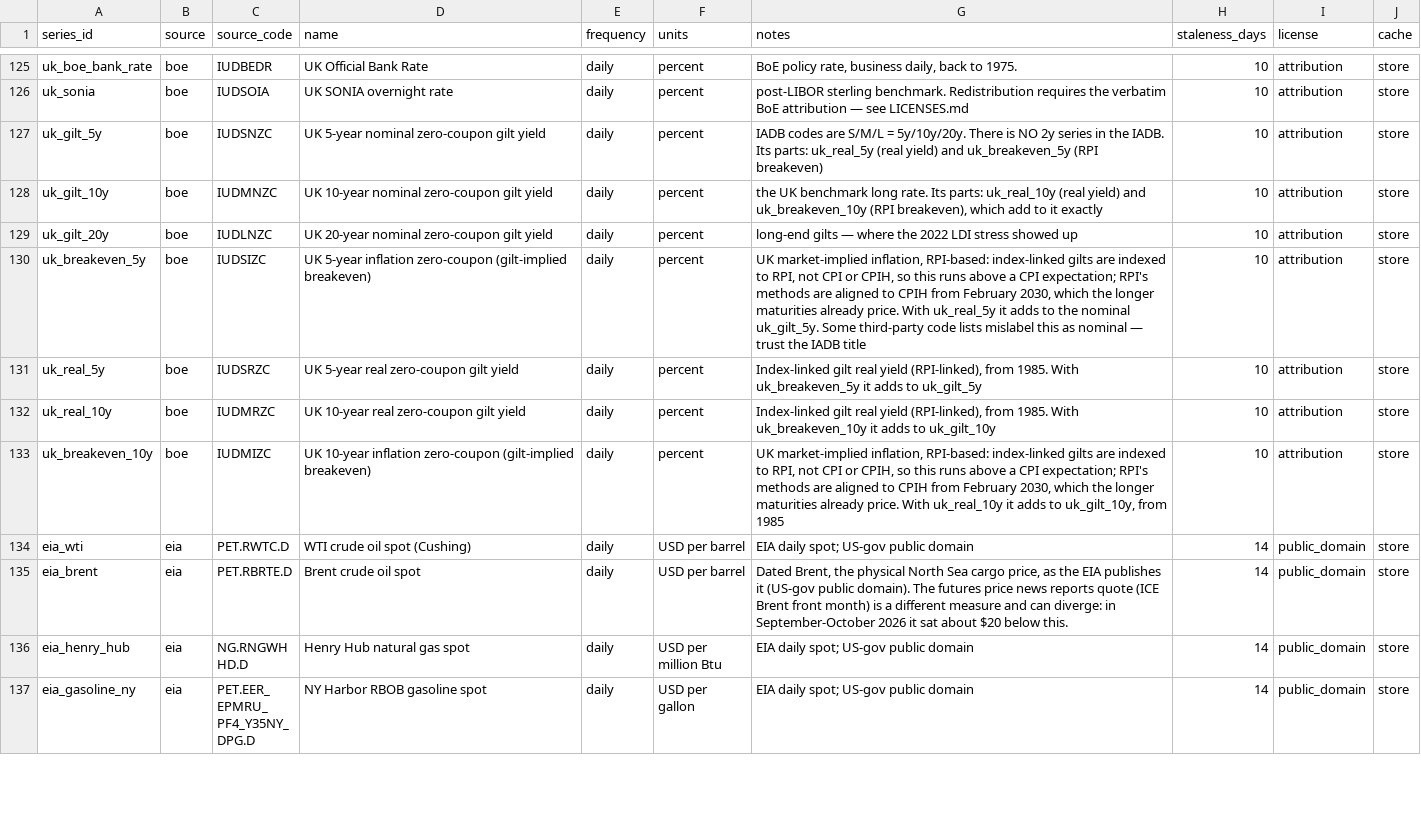
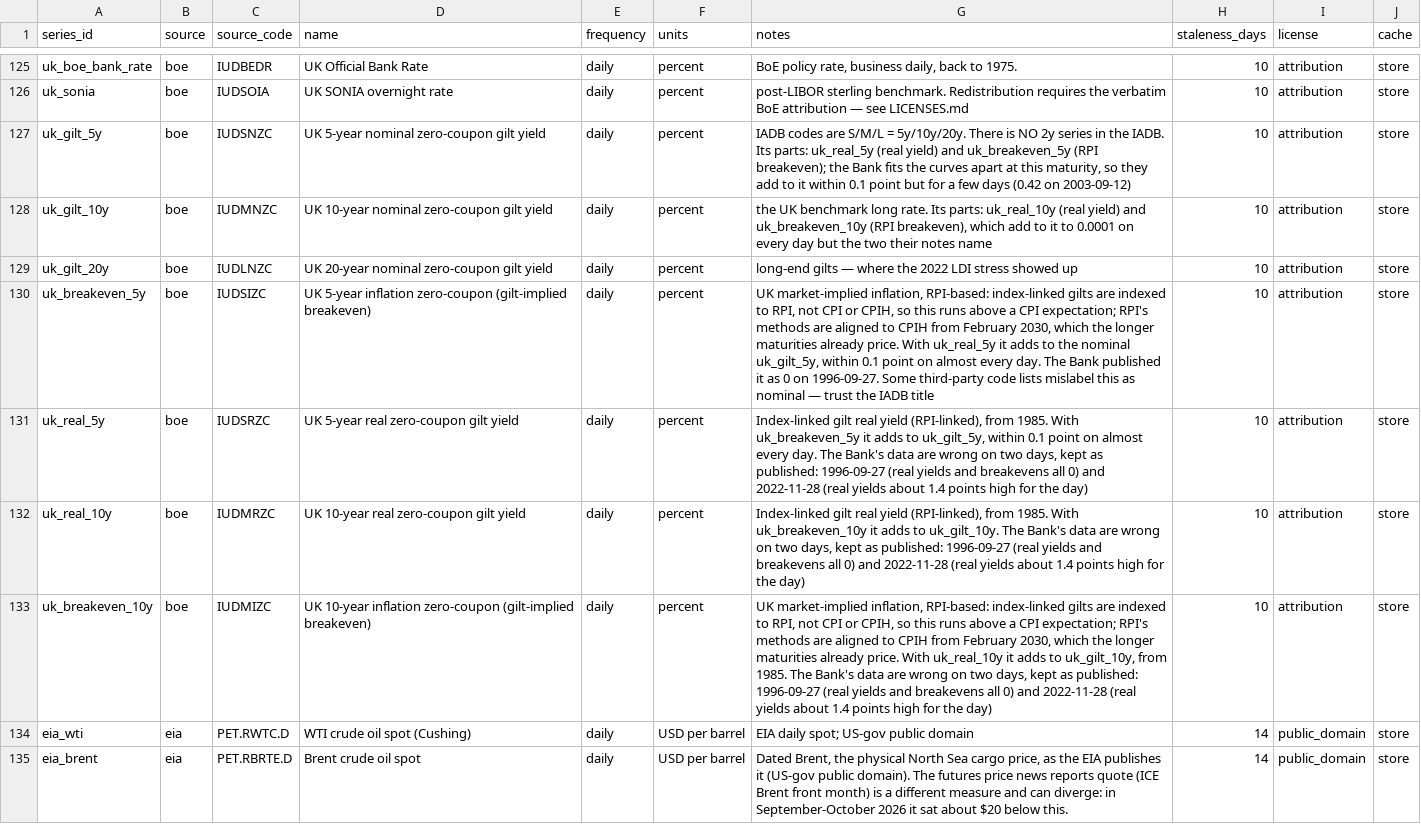
Before and after one commit to KrustyKronk/bedrok, a CSV file: bedrok/seeds/macro_catalog.csv, drawn as a sheet; only a part is shown, gaps mark what is left out; the shorter side is filled out with more unchanged rows.

```diff
--- a/bedrok/seeds/macro_catalog.csv
+++ b/bedrok/seeds/macro_catalog.csv
@@ -126,9 +126,9 @@ uk_boe_bank_rate,boe,IUDBEDR,UK Official Bank Rate,daily,percent,"BoE policy rat
 uk_sonia,boe,IUDSOIA,UK SONIA overnight rate,daily,percent,post-LIBOR sterling benchmark. Redistribution requires the verbatim BoE attribution — see LICENSES.md,10,attribution,store
-uk_gilt_5y,boe,IUDSNZC,UK 5-year nominal zero-coupon gilt yield,daily,percent,"IADB codes are S/M/L = 5y/10y/20y. There is NO 2y series in the IADB. Its parts: uk_real_5y (real yield) and uk_breakeven_5y (RPI breakeven)",10,attribution,store
-uk_gilt_10y,boe,IUDMNZC,UK 10-year nominal zero-coupon gilt yield,daily,percent,"the UK benchmark long rate. Its parts: uk_real_10y (real yield) and uk_breakeven_10y (RPI breakeven), which add to it exactly",10,attribution,store
+uk_gilt_5y,boe,IUDSNZC,UK 5-year nominal zero-coupon gilt yield,daily,percent,"IADB codes are S/M/L = 5y/10y/20y. There is NO 2y series in the IADB. Its parts: uk_real_5y (real yield) and uk_breakeven_5y (RPI breakeven); the Bank fits the curves apart at this maturity, so they add to it within 0.1 point but for a few days (0.42 on 2003-09-12)",10,attribution,store
+uk_gilt_10y,boe,IUDMNZC,UK 10-year nominal zero-coupon gilt yield,daily,percent,"the UK benchmark long rate. Its parts: uk_real_10y (real yield) and uk_breakeven_10y (RPI breakeven), which add to it to 0.0001 on every day but the two their notes name",10,attribution,store
 uk_gilt_20y,boe,IUDLNZC,UK 20-year nominal zero-coupon gilt yield,daily,percent,long-end gilts — where the 2022 LDI stress showed up,10,attribution,store
-uk_breakeven_5y,boe,IUDSIZC,UK 5-year inflation zero-coupon (gilt-implied breakeven),daily,percent,"UK market-implied inflation, RPI-based: index-linked gilts are indexed to RPI, not CPI or CPIH, so this runs above a CPI expectation; RPI's methods are aligned to CPIH from February 2030, which the longer maturities already price. With uk_real_5y it adds to the nominal uk_gilt_5y. Some third-party code lists mislabel this as nominal — trust the IADB title",10,attribution,store
-uk_real_5y,boe,IUDSRZC,UK 5-year real zero-coupon gilt yield,daily,percent,"Index-linked gilt real yield (RPI-linked), from 1985. With uk_breakeven_5y it adds to uk_gilt_5y",10,attribution,store
-uk_real_10y,boe,IUDMRZC,UK 10-year real zero-coupon gilt yield,daily,percent,"Index-linked gilt real yield (RPI-linked), from 1985. With uk_breakeven_10y it adds to uk_gilt_10y",10,attribution,store
-uk_breakeven_10y,boe,IUDMIZC,UK 10-year inflation zero-coupon (gilt-implied breakeven),daily,percent,"UK market-implied inflation, RPI-based: index-linked gilts are indexed to RPI, not CPI or CPIH, so this runs above a CPI expectation; RPI's methods are aligned to CPIH from February 2030, which the longer maturities already price. With uk_real_10y it adds to uk_gilt_10y, from 1985",10,attribution,store
+uk_breakeven_5y,boe,IUDSIZC,UK 5-year inflation zero-coupon (gilt-implied breakeven),daily,percent,"UK market-implied inflation, RPI-based: index-linked gilts are indexed to RPI, not CPI or CPIH, so this runs above a CPI expectation; RPI's methods are aligned to CPIH from February 2030, which the longer maturities already price. With uk_real_5y it adds to the nominal uk_gilt_5y, within 0.1 point on almost every day. The Bank published it as 0 on 1996-09-27. Some third-party code lists mislabel this as nominal — trust the IADB title",10,attribution,store
+uk_real_5y,boe,IUDSRZC,UK 5-year real zero-coupon gilt yield,daily,percent,"Index-linked gilt real yield (RPI-linked), from 1985. With uk_breakeven_5y it adds to uk_gilt_5y, within 0.1 point on almost every day. The Bank's data are wrong on two days, kept as published: 1996-09-27 (real yields and breakevens all 0) and 2022-11-28 (real yields about 1.4 points high for the day)",10,attribution,store
+uk_real_10y,boe,IUDMRZC,UK 10-year real zero-coupon gilt yield,daily,percent,"Index-linked gilt real yield (RPI-linked), from 1985. With uk_breakeven_10y it adds to uk_gilt_10y. The Bank's data are wrong on two days, kept as published: 1996-09-27 (real yields and breakevens all 0) and 2022-11-28 (real yields about 1.4 points high for the day)",10,attribution,store
+uk_breakeven_10y,boe,IUDMIZC,UK 10-year inflation zero-coupon (gilt-implied breakeven),daily,percent,"UK market-implied inflation, RPI-based: index-linked gilts are indexed to RPI, not CPI or CPIH, so this runs above a CPI expectation; RPI's methods are aligned to CPIH from February 2030, which the longer maturities already price. With uk_real_10y it adds to uk_gilt_10y, from 1985. The Bank's data are wrong on two days, kept as published: 1996-09-27 (real yields and breakevens all 0) and 2022-11-28 (real yields about 1.4 points high for the day)",10,attribution,store
 eia_wti,eia,PET.RWTC.D,WTI crude oil spot (Cushing),daily,USD per barrel,EIA daily spot; US-gov public domain,14,public_domain,store
```
Also changed, not shown: 4 other files.
